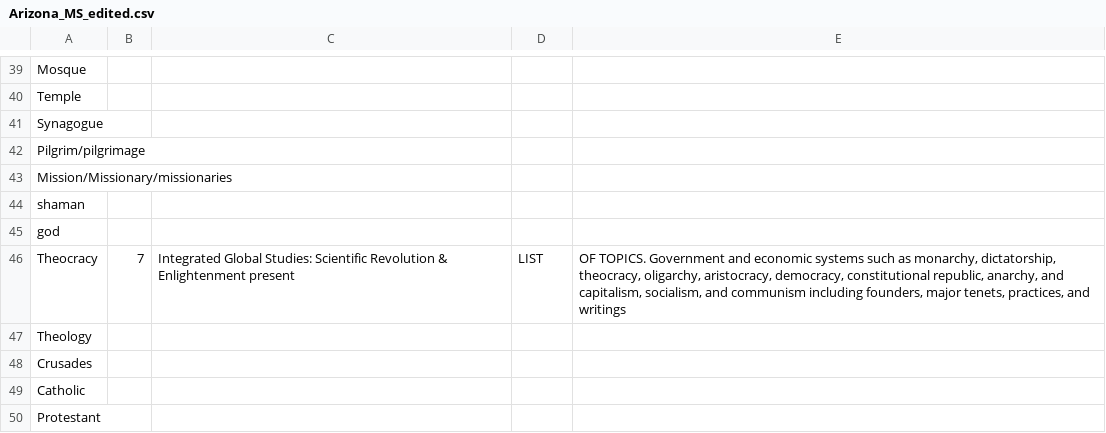
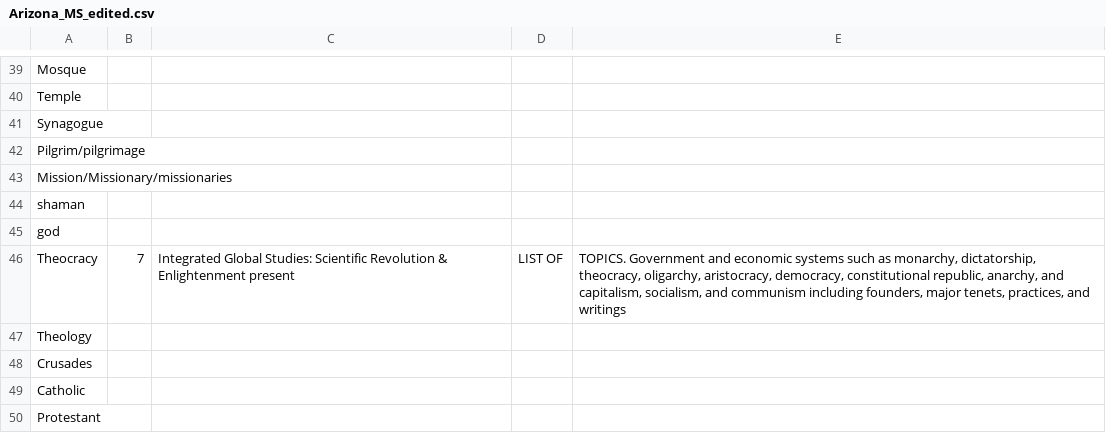
Before and after one commit to ksoules/ss_standards, a CSV file: ms_raw/Arizona_MS_edited.csv, drawn as a sheet; only a part is shown, gaps mark what is left out; the diff covers the shown part only.

```diff
--- a/ms_raw/Arizona_MS_edited.csv
+++ b/ms_raw/Arizona_MS_edited.csv
@@ -45,3 +45,3 @@ shaman,,,,
 god,,,,
-Theocracy,7,Integrated Global Studies: Scientific Revolution & Enlightenment present,LIST,"OF TOPICS. Government and economic systems such as monarchy, dictatorship, theocracy, oligarchy, aristocracy, democracy, constitutional republic, anarchy, and capitalism, socialism, and communism including founders, major tenets, practices, and writings"
+Theocracy,7,Integrated Global Studies: Scientific Revolution & Enlightenment present,LIST OF,"TOPICS. Government and economic systems such as monarchy, dictatorship, theocracy, oligarchy, aristocracy, democracy, constitutional republic, anarchy, and capitalism, socialism, and communism including founders, major tenets, practices, and writings"
 Theology,,,,
```
Also changed, not shown: 22 edited cells elsewhere in this file, MS_params.csv, 2 other files.
